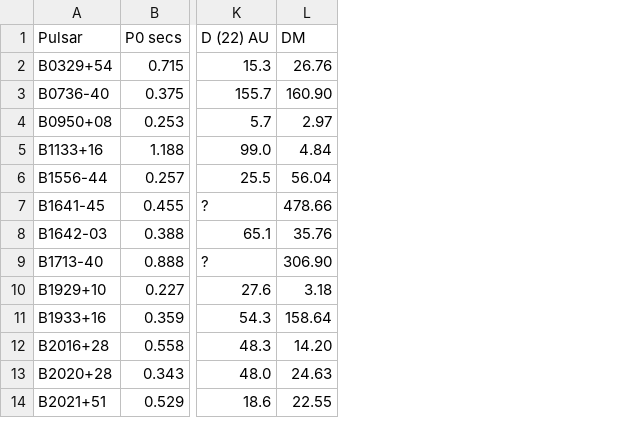
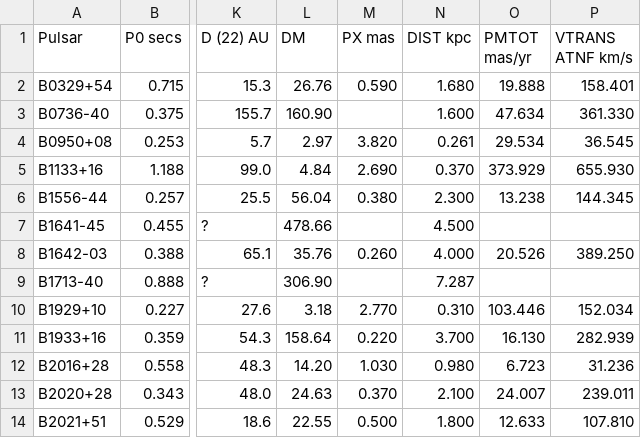
Before and after one commit to prasundutta151/TSAS_26, a CSV file: csv/sample_pulsar.csv, drawn as a sheet; only a part is shown, gaps mark what is left out; the diff names each change by its address in the sheet, - before the commit and + after, or states it on an @@ line.

Commit message:
Add ATNF distance and velocity sample columns

```diff
--- a/csv/sample_pulsar.csv
+++ b/csv/sample_pulsar.csv
+column M (PX mas), rows 2-14: 0.590 |  | 3.820 | 2.690 | 0.380 |  | 0.260 |  | 2.770 | 0.220 | 1.030 | 0.370 | 0.500
+column N (DIST kpc), rows 2-14: 1.680 | 1.600 | 0.261 | 0.370 | 2.300 | 4.500 | 4.000 | 7.287 | 0.310 | 3.700 | 0.980 | 2.100 | 1.800
+column O (PMTOT mas/yr), rows 2-14: 19.888 | 47.634 | 29.534 | 373.929 | 13.238 |  | 20.526 |  | 103.446 | 16.130 | 6.723 | 24.007 | 12.633
+column P (VTRANS ATNF km/s), rows 2-14: 158.401 | 361.330 | 36.545 | 655.930 | 144.345 |  | 389.250 |  | 152.034 | 282.939 | 31.236 | 239.011 | 107.810
```
Also changed, not shown: 2 other files.
